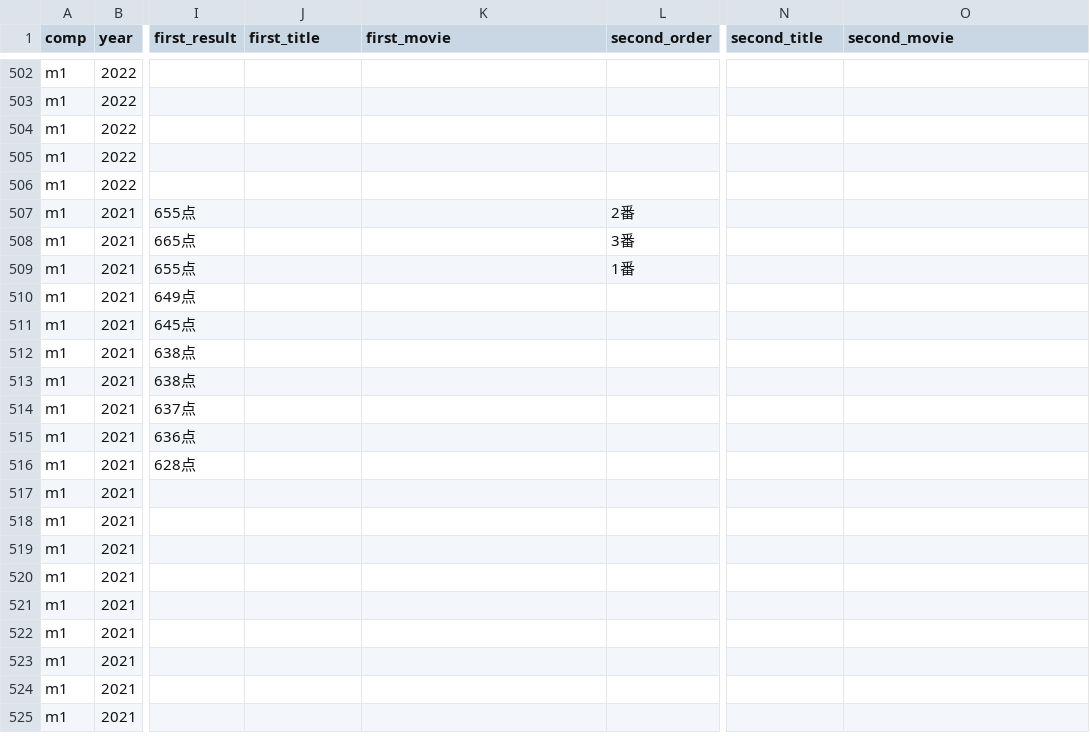
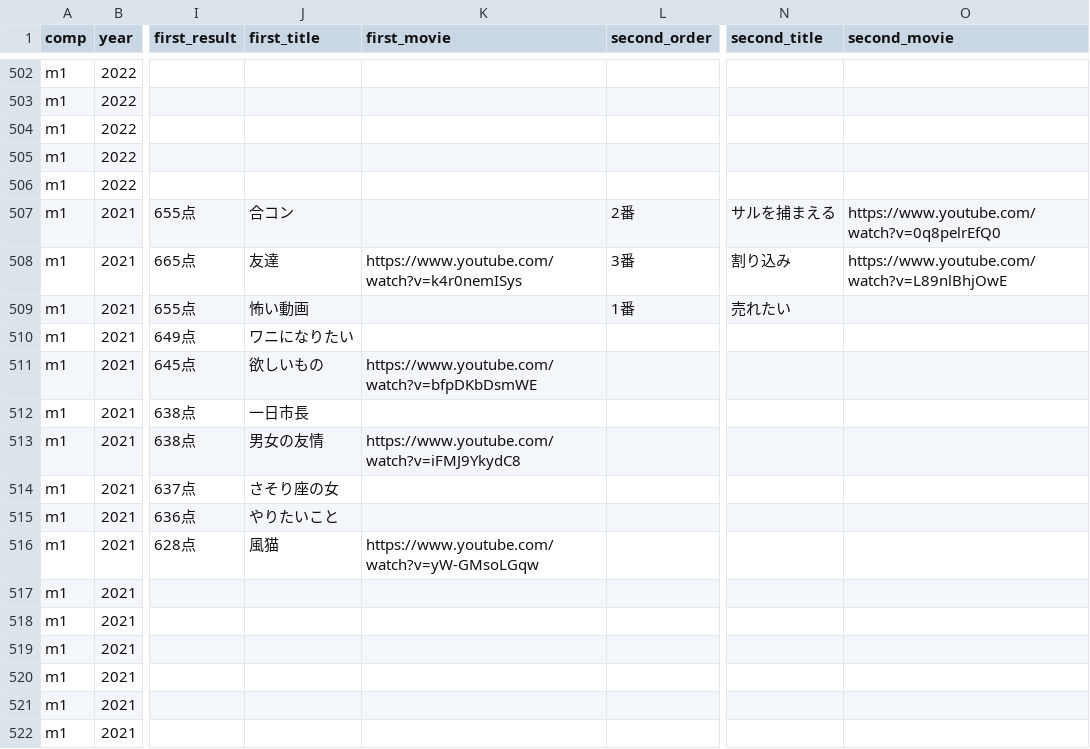
Before and after one commit to gmmtea/owarai-data, a CSV file: seed_csv/final_results.csv, drawn as a sheet; only a part is shown, gaps mark what is left out; the shorter side is filled out with more unchanged rows; the diff names each change by its address in the sheet, - before the commit and + after, or states it on an @@ line.

```diff
--- a/seed_csv/final_results.csv
+++ b/seed_csv/final_results.csv
-J507 (first_title): (empty)
+J507 (first_title): 合コン
-N507 (second_title): (empty)
+N507 (second_title): サルを捕まえる
-O507 (second_movie): (empty)
+O507 (second_movie): https://www.youtube.com/watch?v=0q8pelrEfQ0
-J508 (first_title): (empty)
+J508 (first_title): 友達
-K508 (first_movie): (empty)
+K508 (first_movie): https://www.youtube.com/watch?v=k4r0nemISys
-N508 (second_title): (empty)
+N508 (second_title): 割り込み
-O508 (second_movie): (empty)
+O508 (second_movie): https://www.youtube.com/watch?v=L89nlBhjOwE
-J509 (first_title): (empty)
+J509 (first_title): 怖い動画
-N509 (second_title): (empty)
+N509 (second_title): 売れたい
-J510 (first_title): (empty)
+J510 (first_title): ワニになりたい
-J511 (first_title): (empty)
+J511 (first_title): 欲しいもの
-K511 (first_movie): (empty)
+K511 (first_movie): https://www.youtube.com/watch?v=bfpDKbDsmWE
-J512 (first_title): (empty)
+J512 (first_title): 一日市長
-J513 (first_title): (empty)
+J513 (first_title): 男女の友情
-K513 (first_movie): (empty)
+K513 (first_movie): https://www.youtube.com/watch?v=iFMJ9YkydC8
-J514 (first_title): (empty)
+J514 (first_title): さそり座の女
-J515 (first_title): (empty)
+J515 (first_title): やりたいこと
-J516 (first_title): (empty)
+J516 (first_title): 風猫
-K516 (first_movie): (empty)
+K516 (first_movie): https://www.youtube.com/watch?v=yW-GMsoLGqw
```
Also changed, not shown: 1 other file.
